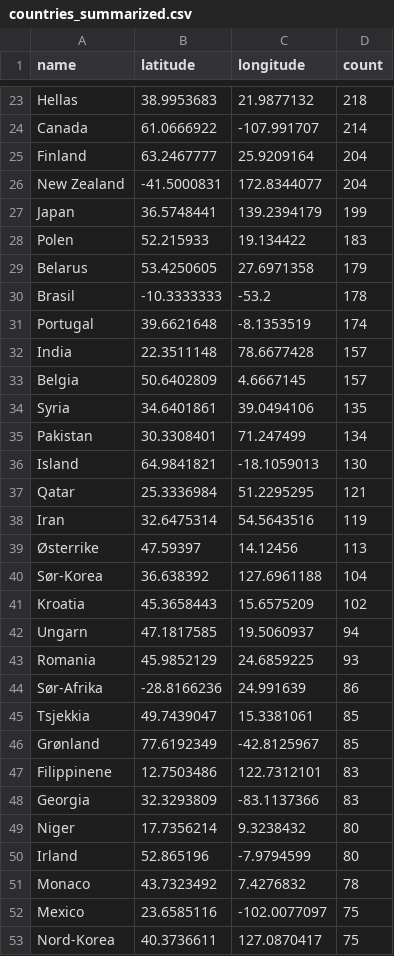
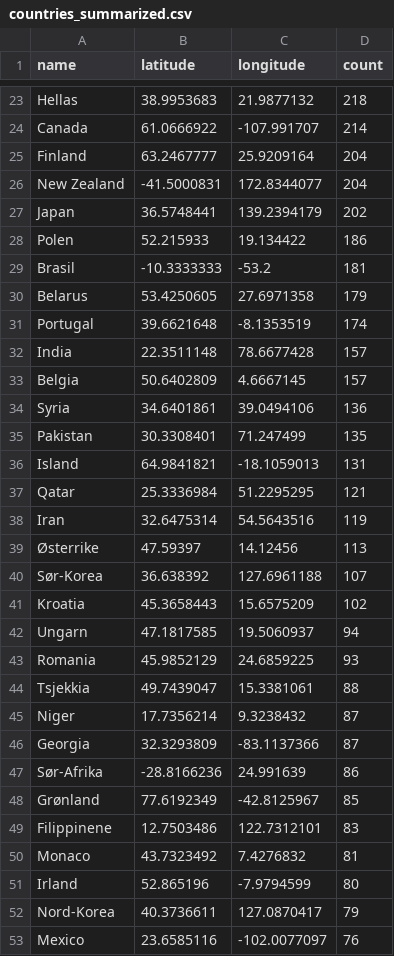
Before and after one commit to EllingOftedal/GIS-Blog, a CSV file: scripts/nrk/global/results/countries_summarized.csv, drawn as a sheet; only a part is shown, gaps mark what is left out; the diff covers the shown part only.

```diff
--- a/scripts/nrk/global/results/countries_summarized.csv
+++ b/scripts/nrk/global/results/countries_summarized.csv
@@ -26,6 +26,6 @@ Finland,63.2467777,25.9209164,204
 New Zealand,-41.5000831,172.8344077,204
-Japan,36.5748441,139.2394179,199
-Polen,52.215933,19.134422,183
+Japan,36.5748441,139.2394179,202
+Polen,52.215933,19.134422,186
+Brasil,-10.3333333,-53.2,181
 Belarus,53.4250605,27.6971358,179
-Brasil,-10.3333333,-53.2,178
 Portugal,39.6621648,-8.1353519,174
@@ -33,5 +33,5 @@ India,22.3511148,78.6677428,157
 Belgia,50.6402809,4.6667145,157
-Syria,34.6401861,39.0494106,135
-Pakistan,30.3308401,71.247499,134
-Island,64.9841821,-18.1059013,130
+Syria,34.6401861,39.0494106,136
+Pakistan,30.3308401,71.247499,135
+Island,64.9841821,-18.1059013,131
 Qatar,25.3336984,51.2295295,121
@@ -39,3 +39,3 @@ Iran,32.6475314,54.5643516,119
 Østerrike,47.59397,14.12456,113
-Sør-Korea,36.638392,127.6961188,104
+Sør-Korea,36.638392,127.6961188,107
 Kroatia,45.3658443,15.6575209,102
@@ -43,11 +43,11 @@ Ungarn,47.1817585,19.5060937,94
 Romania,45.9852129,24.6859225,93
+Tsjekkia,49.7439047,15.3381061,88
+Niger,17.7356214,9.3238432,87
+Georgia,32.3293809,-83.1137366,87
 Sør-Afrika,-28.8166236,24.991639,86
-Tsjekkia,49.7439047,15.3381061,85
 Grønland,77.6192349,-42.8125967,85
 Filippinene,12.7503486,122.7312101,83
-Georgia,32.3293809,-83.1137366,83
-Niger,17.7356214,9.3238432,80
+Monaco,43.7323492,7.4276832,81
 Irland,52.865196,-7.9794599,80
-Monaco,43.7323492,7.4276832,78
-Mexico,23.6585116,-102.0077097,75
-Nord-Korea,40.3736611,127.0870417,75
+Nord-Korea,40.3736611,127.0870417,79
+Mexico,23.6585116,-102.0077097,76
```
Also changed, not shown: 9 added rows, 9 removed rows and 14 edited cells elsewhere in this file, scripts/nrk/inland/results/innland_summarized.csv.
